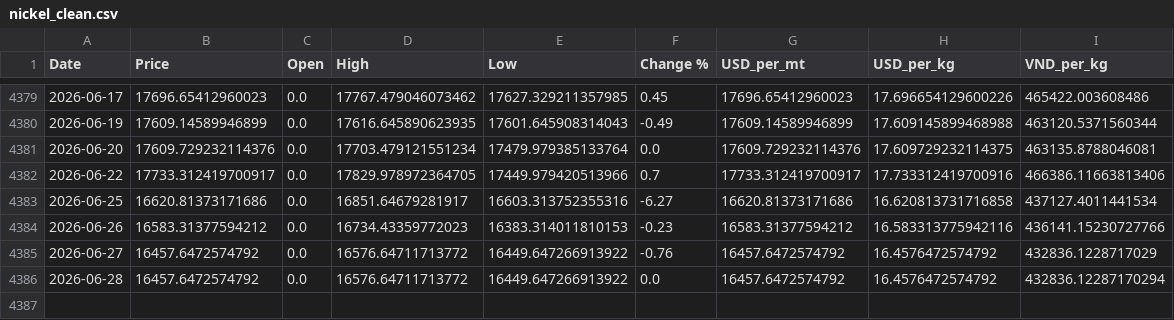
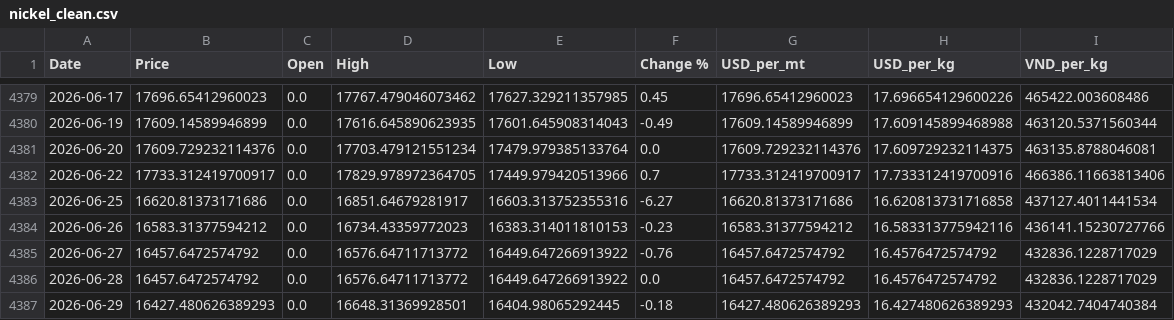
Before and after one commit to jackoer-pro/Metal_tracker, a CSV file: data/nickel_clean.csv, drawn as a sheet; only a part is shown, gaps mark what is left out.

Commit message:
Auto-update: 2026-06-29 — $16.43/kg

```diff
--- a/data/nickel_clean.csv
+++ b/data/nickel_clean.csv
@@ -4385,2 +4385,3 @@ Date,Price,Open,High,Low,Change %,USD_per_mt,USD_per_kg,VND_per_kg
 2026-06-27,16457.6472574792,0.0,16576.64711713772,16449.647266913922,-0.76,16457.6472574792,16.4576472574792,432836.1228717029
-2026-06-28,16457.6472574792,0.0,16576.64711713772,16449.647266913922,0.0,16457.6472574792,16.4576472574792,432836.12287170294
+2026-06-28,16457.6472574792,0.0,16576.64711713772,16449.647266913922,0.0,16457.6472574792,16.4576472574792,432836.1228717029
+2026-06-29,16427.480626389293,0.0,16648.31369928501,16404.98065292445,-0.18,16427.480626389293,16.427480626389293,432042.7404740384
```
